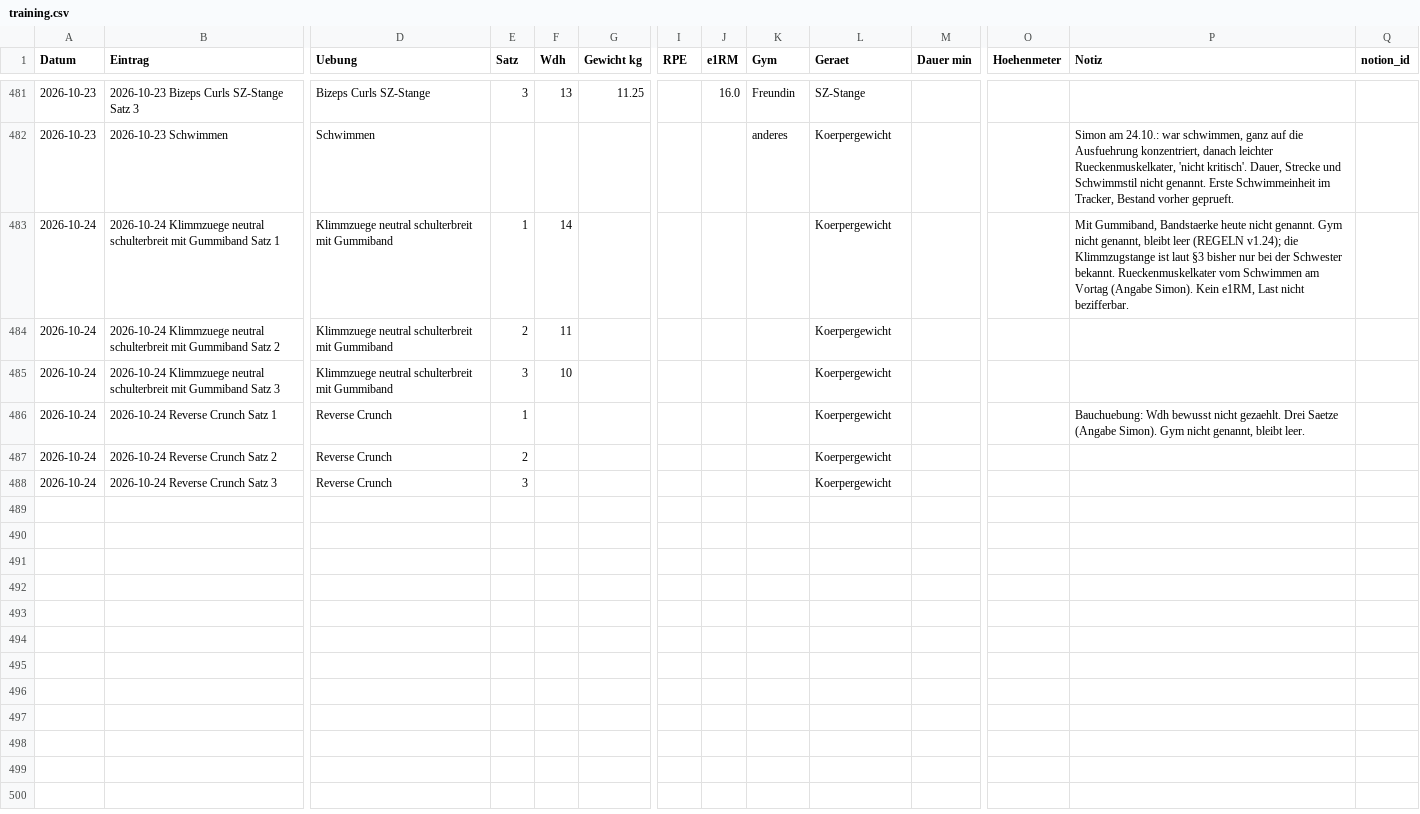
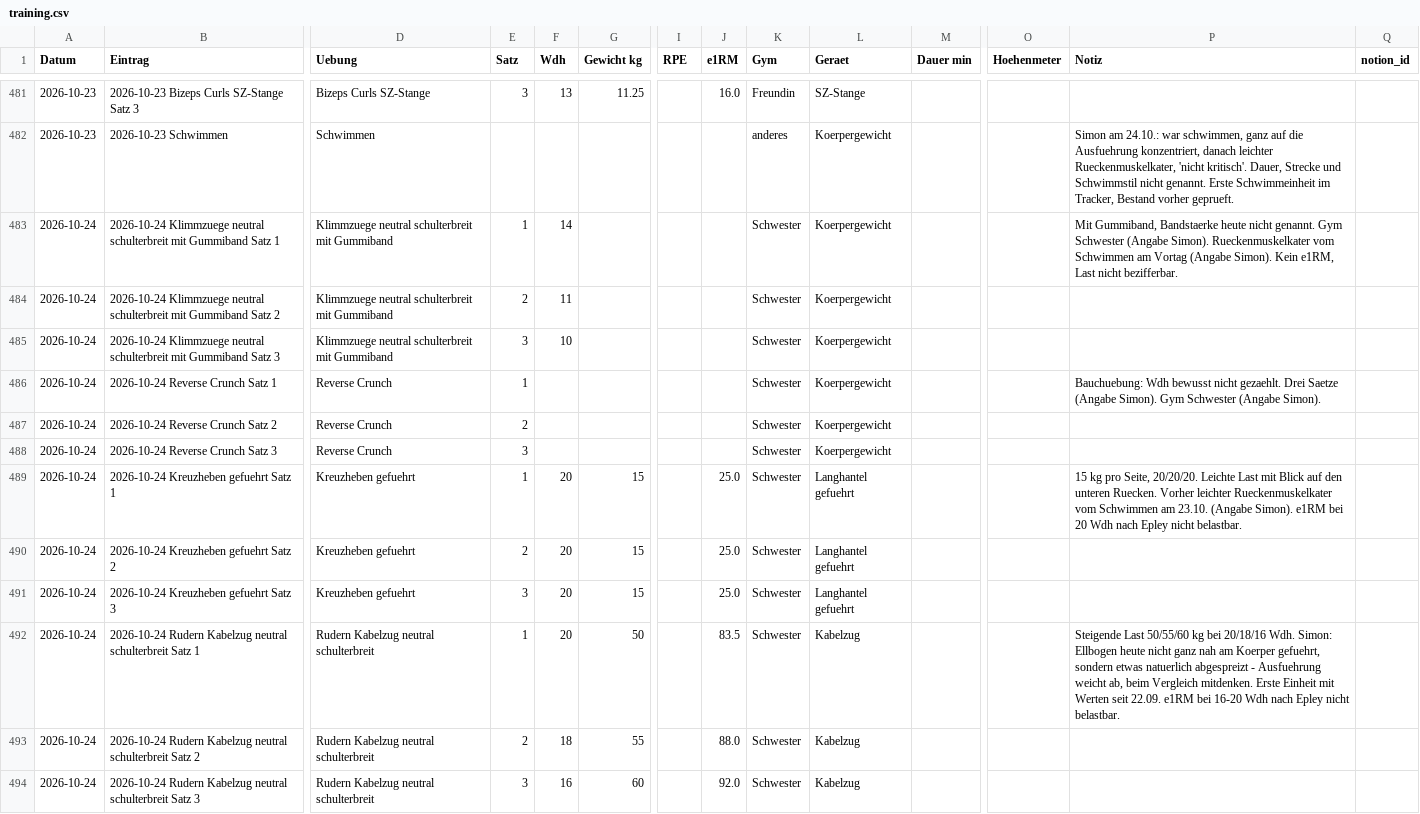
Before and after one commit to simonroderich/fitness-tracker, a CSV file: daten/training.csv, drawn as a sheet; only a part is shown, gaps mark what is left out; rows hold the shown columns only; the diff names each change by its address in the sheet, - before the commit and + after, or states it on an @@ line.

```diff
--- a/daten/training.csv
+++ b/daten/training.csv
-K483:K488 (Gym): (empty)
+K483:K488 (Gym): Schwester
-P483 (Notiz): …genannt. Gym nicht genannt, bleibt leer (REGELN v1.24); die Klimmzugstange ist laut §3 bisher nur bei der Schwester bekannt. Rueckenmuskelkater vom…
+P483 (Notiz): …genannt. Gym Schwester (Angabe Simon). Rueckenmuskelkater vom…
-P486 (Notiz): …Simon). Gym nicht genannt, bleibt leer.
+P486 (Notiz): …Simon). Gym Schwester (Angabe Simon).
+row 489: 2026-10-24 | 2026-10-24 Kreuzheben gefuehrt Satz 1 | Kreuzheben gefuehrt | 1 | 20 | 15 |  | 25.0 | Schwester | Langhantel gefuehrt |  |  | 15 kg pro Seite, 20/20/20. Leichte Last mit Blick auf den unteren Ruecken. Vorher leichter Rueckenmuskelkater vom Schwimmen am 23.10. (Angabe Simon). e1RM bei 20 Wdh nach Epley nicht belastbar.
+row 490: 2026-10-24 | 2026-10-24 Kreuzheben gefuehrt Satz 2 | Kreuzheben gefuehrt | 2 | 20 | 15 |  | 25.0 | Schwester | Langhantel gefuehrt
+row 491: 2026-10-24 | 2026-10-24 Kreuzheben gefuehrt Satz 3 | Kreuzheben gefuehrt | 3 | 20 | 15 |  | 25.0 | Schwester | Langhantel gefuehrt
+row 492: 2026-10-24 | 2026-10-24 Rudern Kabelzug neutral schulterbreit Satz 1 | Rudern Kabelzug neutral schulterbreit | 1 | 20 | 50 |  | 83.5 | Schwester | Kabelzug |  |  | Steigende Last 50/55/60 kg bei 20/18/16 Wdh. Simon: Ellbogen heute nicht ganz nah am Koerper gefuehrt, sondern etwas natuerlich abgespreizt - Ausfuehrung weicht ab, beim Vergleich mitdenken. Erste Einheit mit Werten seit 22.09. e1RM bei 16-20 Wdh nach Epley nicht belastbar.
+row 493: 2026-10-24 | 2026-10-24 Rudern Kabelzug neutral schulterbreit Satz 2 | Rudern Kabelzug neutral schulterbreit | 2 | 18 | 55 |  | 88.0 | Schwester | Kabelzug
+row 494: 2026-10-24 | 2026-10-24 Rudern Kabelzug neutral schulterbreit Satz 3 | Rudern Kabelzug neutral schulterbreit | 3 | 16 | 60 |  | 92.0 | Schwester | Kabelzug
```
Also changed, not shown: daten/gewicht.csv, 1 other file.
